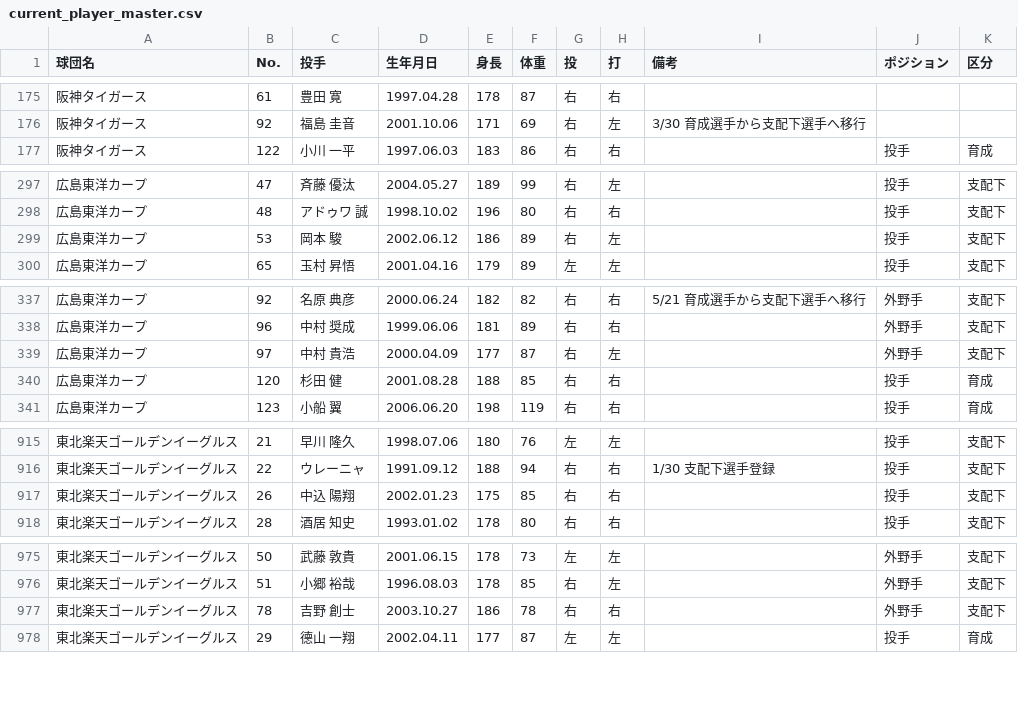
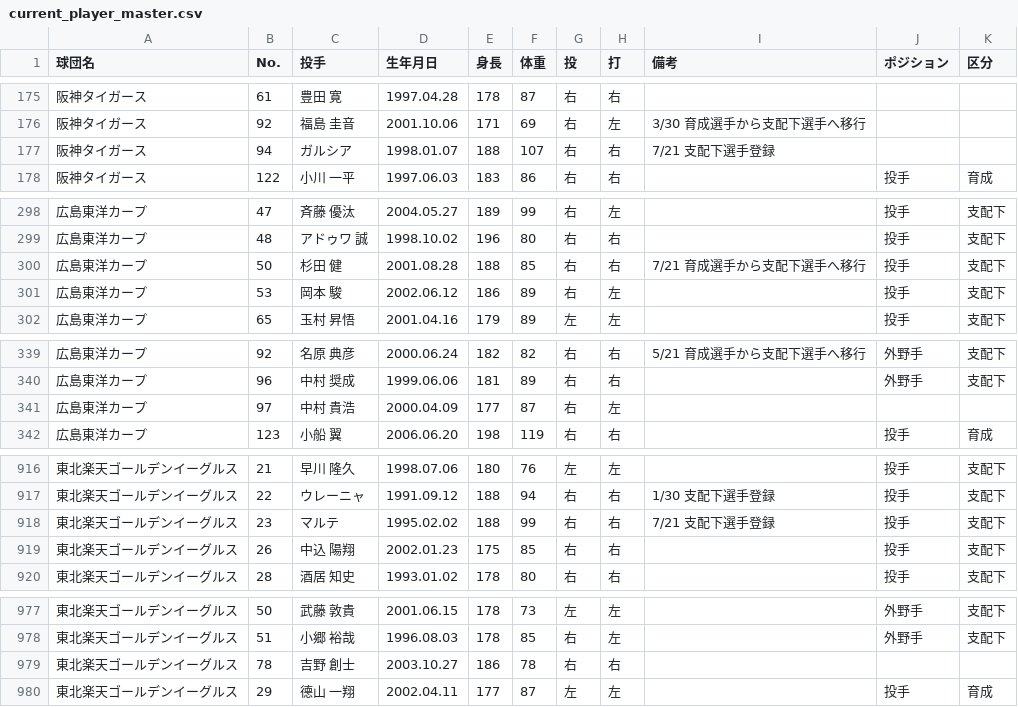
Before and after one commit to hitoshihirai07-hash/player-lens.pages, a CSV file: data/current_player_master.csv, drawn as a sheet; only a part is shown, gaps mark what is left out.

```diff
--- a/data/current_player_master.csv
+++ b/data/current_player_master.csv
@@ -176,2 +176,3 @@
 阪神タイガース,92,福島 圭音,2001.10.06,171,69,右,左,3/30 育成選手から支配下選手へ移行,,
+阪神タイガース,94,ガルシア,1998.01.07,188,107,右,右,7/21 支配下選手登録,,
 阪神タイガース,122,小川 一平,1997.06.03,183,86,右,右,,投手,育成
@@ -298,2 +299,3 @@
 広島東洋カープ,48,アドゥワ 誠,1998.10.02,196,80,右,右,,投手,支配下
+広島東洋カープ,50,杉田 健,2001.08.28,188,85,右,右,7/21 育成選手から支配下選手へ移行,投手,支配下
 広島東洋カープ,53,岡本 駿,2002.06.12,186,89,右,左,,投手,支配下
@@ -338,4 +340,3 @@
 広島東洋カープ,96,中村 奨成,1999.06.06,181,89,右,右,,外野手,支配下
-広島東洋カープ,97,中村 貴浩,2000.04.09,177,87,右,左,,外野手,支配下
-広島東洋カープ,120,杉田 健,2001.08.28,188,85,右,右,,投手,育成
+広島東洋カープ,97,中村 貴浩,2000.04.09,177,87,右,左,,,
 広島東洋カープ,123,小船 翼,2006.06.20,198,119,右,右,,投手,育成
@@ -916,2 +917,3 @@
 東北楽天ゴールデンイーグルス,22,ウレーニャ,1991.09.12,188,94,右,右,1/30 支配下選手登録,投手,支配下
+東北楽天ゴールデンイーグルス,23,マルテ,1995.02.02,188,99,右,右,7/21 支配下選手登録,投手,支配下
 東北楽天ゴールデンイーグルス,26,中込 陽翔,2002.01.23,175,85,右,右,,投手,支配下
@@ -976,3 +978,3 @@
 東北楽天ゴールデンイーグルス,51,小郷 裕哉,1996.08.03,178,85,右,左,,外野手,支配下
-東北楽天ゴールデンイーグルス,78,吉野 創士,2003.10.27,186,78,右,右,,外野手,支配下
+東北楽天ゴールデンイーグルス,78,吉野 創士,2003.10.27,186,78,右,右,,,
 東北楽天ゴールデンイーグルス,29,德山 一翔,2002.04.11,177,87,左,左,,投手,育成
```
Also changed, not shown: data/2026_pitcher_left_and_right_stats.csv, data/2026stats_batter.csv, 8 other files.
